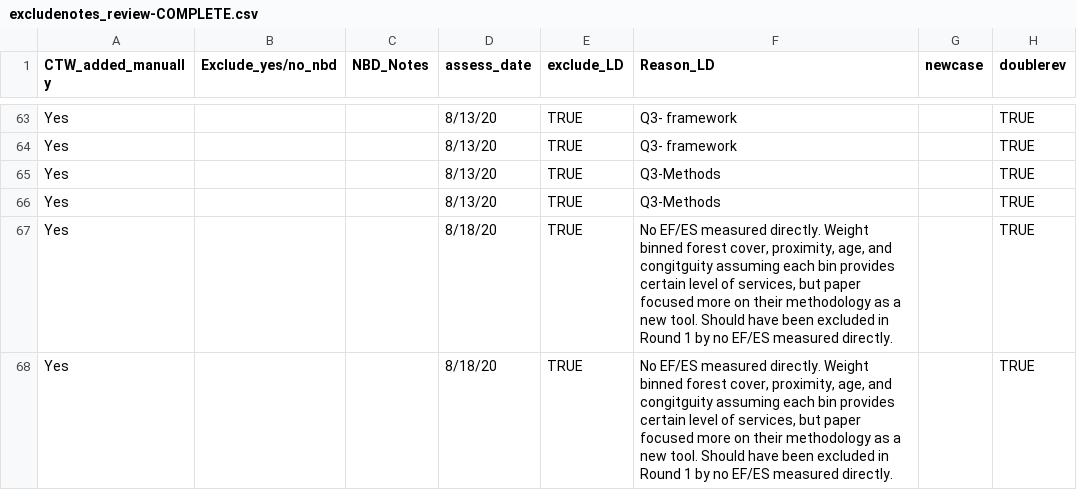
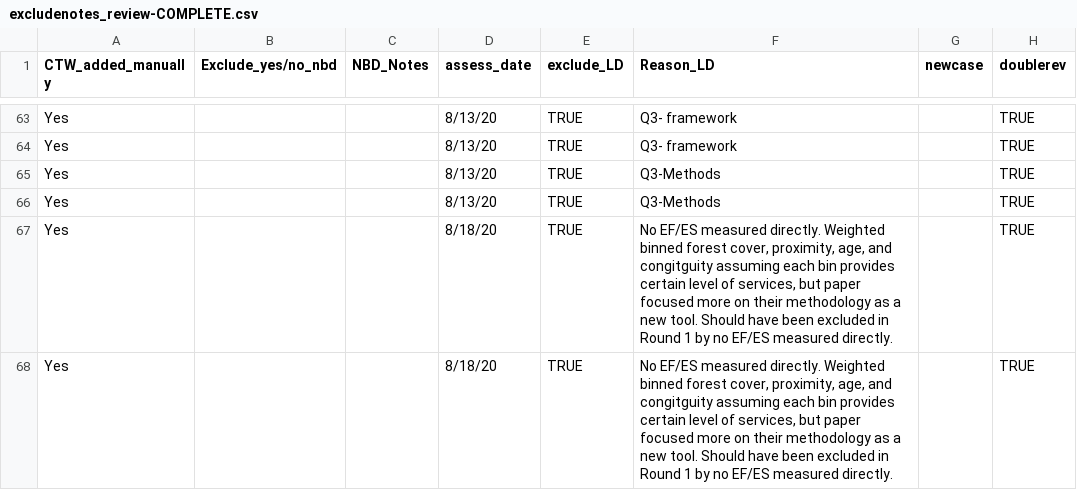
Before and after one commit to caitlintwhite/kremeny_analyses, a CSV file: round2_metareview/data/reviewer_revisions/excludenotes_review-COMPLETE.csv, drawn as a sheet; only a part is shown, gaps mark what is left out; the diff names each change by its address in the sheet, - before the commit and + after, or states it on an @@ line.

Commit message:
grammar edit

```diff
--- a/round2_metareview/data/reviewer_revisions/excludenotes_review-COMPLETE.csv
+++ b/round2_metareview/data/reviewer_revisions/excludenotes_review-COMPLETE.csv
-F67:F68 (Reason_LD): …measured directly. Weight binned forest…
+F67:F68 (Reason_LD): …measured directly. Weighted binned forest…
```
